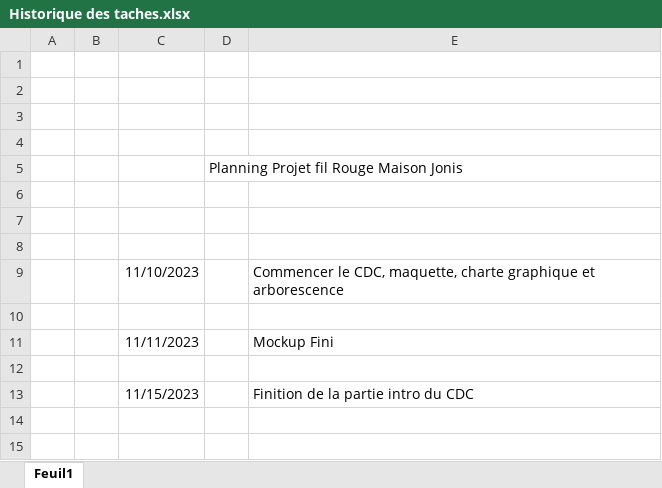
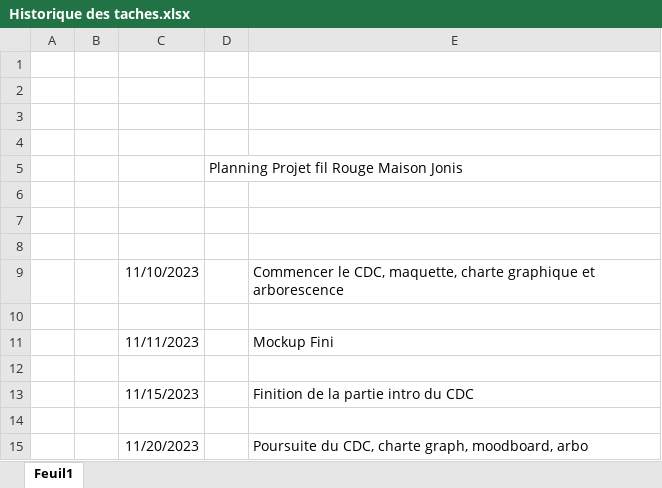
Before and after one commit to Alghard/Cours, an Excel workbook: PROJET FIL ROUGE/Historique des taches.xlsx, sheet Feuil1, drawn as a sheet; values as stored, in another font and other column widths than the file's, no borders; the diff names each change by its address in the sheet, - before the commit and + after, or states it on an @@ line.

Commit message:
Update projet fil rouge

```diff
--- a/PROJET FIL ROUGE/Historique des taches.xlsx (sheet Feuil1)
+++ b/PROJET FIL ROUGE/Historique des taches.xlsx (sheet Feuil1)
+row 14: (empty)
+row 15:  |  | 11/20/2023 |  | Poursuite du CDC, charte graph, moodboard, arbo
```
Also changed, not shown: 2 other files.
